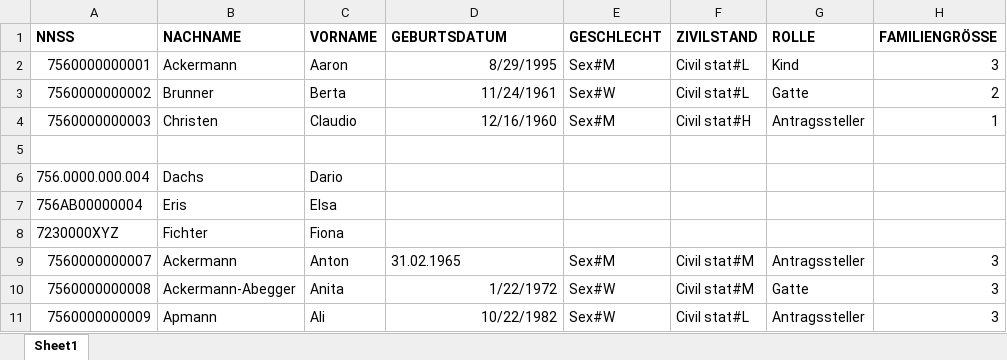
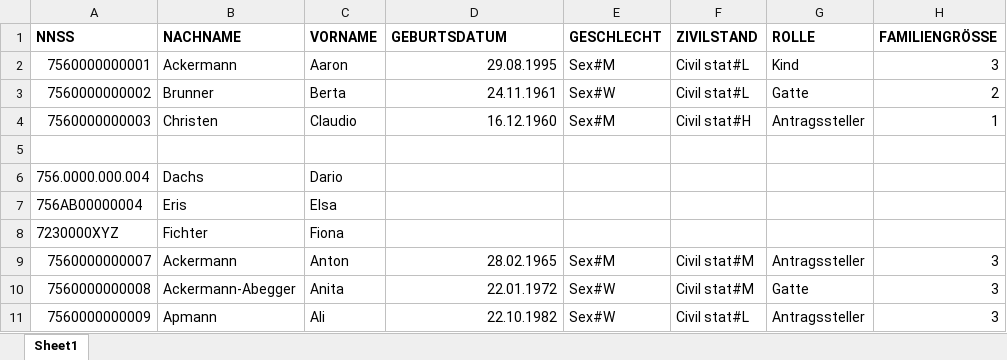
Before and after one commit to KristinaSchuep/pseudonymizer, an Excel workbook: data-raw/FAKE_DATA_2019.xlsx, sheet Sheet1, drawn as a sheet; only a part is shown; values as stored, in another font and other column widths than the file's, no borders; the diff names each change by its address in the sheet, - before the commit and + after, or states it on an @@ line.

```diff
--- a/data-raw/FAKE_DATA_2019.xlsx (sheet Sheet1)
+++ b/data-raw/FAKE_DATA_2019.xlsx (sheet Sheet1)
-D2 (GEBURTSDATUM): 8/29/1995
+D2 (GEBURTSDATUM): 29.08.1995
-D3 (GEBURTSDATUM): 11/24/1961
+D3 (GEBURTSDATUM): 24.11.1961
-D4 (GEBURTSDATUM): 12/16/1960
+D4 (GEBURTSDATUM): 16.12.1960
-D9 (GEBURTSDATUM): 31.02.1965
+D9 (GEBURTSDATUM): 28.02.1965
-D9 alignment: left
+D9 alignment: right
-D10 (GEBURTSDATUM): 1/22/1972
+D10 (GEBURTSDATUM): 22.01.1972
-D11 (GEBURTSDATUM): 10/22/1982
+D11 (GEBURTSDATUM): 22.10.1982
```
Also changed, not shown: 2 other files.
